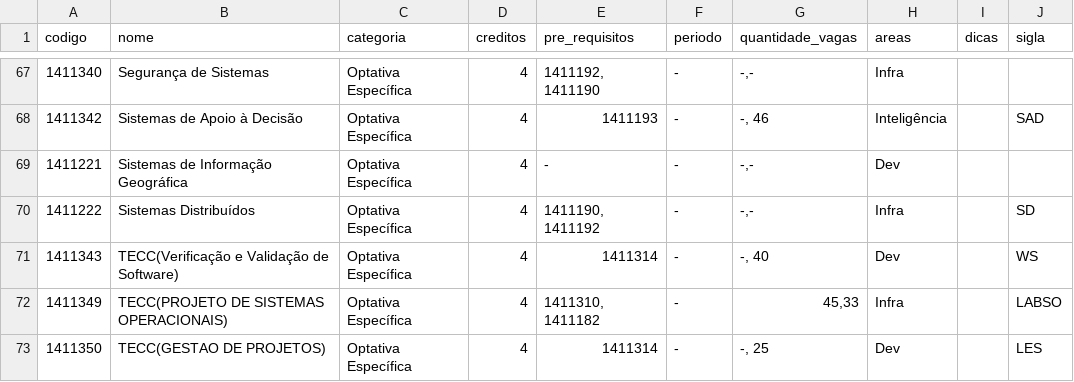
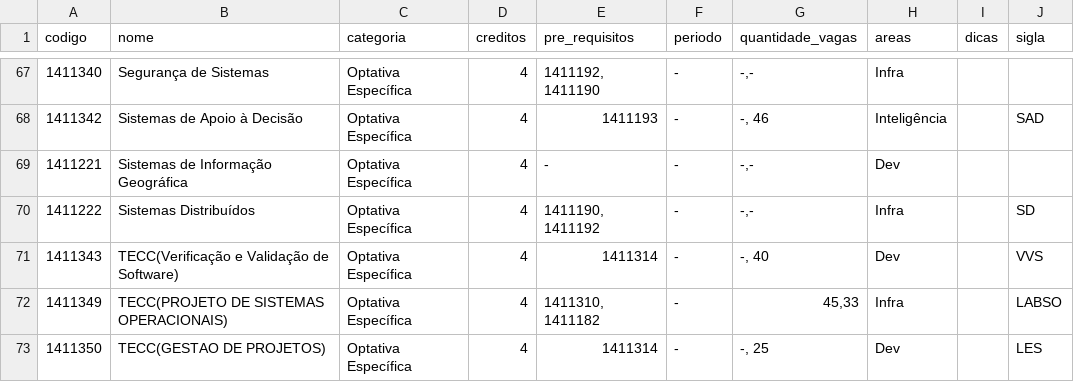
Before and after one commit to OpenDevUFCG/roadmap-cc, a CSV file: data/disciplinas-ppc-2017.csv, drawn as a sheet; only a part is shown, gaps mark what is left out.

Commit message:
Update data/disciplinas-ppc-2017.csv
Co-Authored-By: Juan Barros <juanlyrabarros@gmail.com>

```diff
--- a/data/disciplinas-ppc-2017.csv
+++ b/data/disciplinas-ppc-2017.csv
@@ -70,3 +70,3 @@ codigo,nome,categoria,creditos,pre_requisitos,periodo,quantidade_vagas,areas,dic
 1411222,Sistemas Distribuídos,Optativa Específica,4,"1411190, 1411192",-,"-,-",Infra,,SD
-1411343,TECC(Verificação e Validação de Software),Optativa Específica,4,1411314,-,"-, 40",Dev,,WS
+1411343,TECC(Verificação e Validação de Software),Optativa Específica,4,1411314,-,"-, 40",Dev,,VVS
 1411349,TECC(PROJETO DE SISTEMAS OPERACIONAIS),Optativa Específica,4,"1411310,  1411182",-,"45,33",Infra,,LABSO
```
